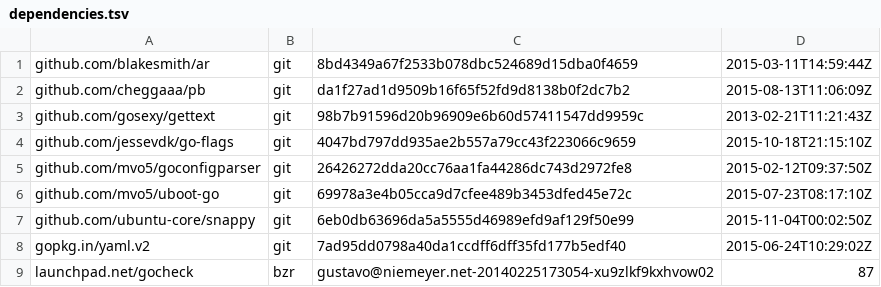
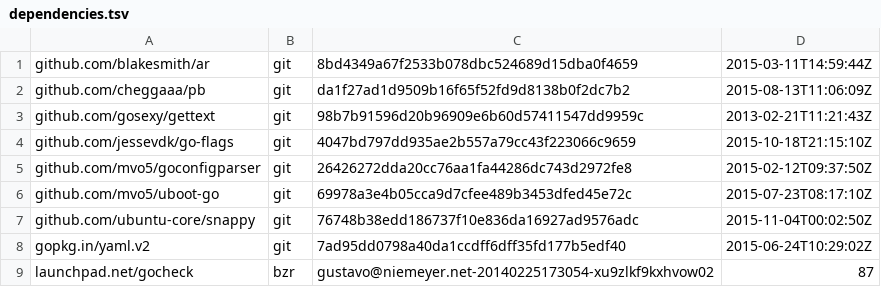
Before and after one commit to chenhan1218/goget-ubuntu-touch, a TSV file: dependencies.tsv, drawn as a sheet.

```diff
--- a/dependencies.tsv
+++ b/dependencies.tsv
@@ -6,3 +6,3 @@ github.com/mvo5/goconfigparser	git	26426272dda20cc76aa1fa44286dc743d2972fe8	2015
 github.com/mvo5/uboot-go	git	69978a3e4b05cca9d7cfee489b3453dfed45e72c	2015-07-23T08:17:10Z
-github.com/ubuntu-core/snappy	git	6eb0db63696da5a5555d46989efd9af129f50e99	2015-11-04T00:02:50Z
+github.com/ubuntu-core/snappy	git	76748b38edd186737f10e836da16927ad9576adc	2015-11-04T00:02:50Z
 gopkg.in/yaml.v2	git	7ad95dd0798a40da1ccdff6dff35fd177b5edf40	2015-06-24T10:29:02Z
```
Also changed, not shown: 1 other file.
